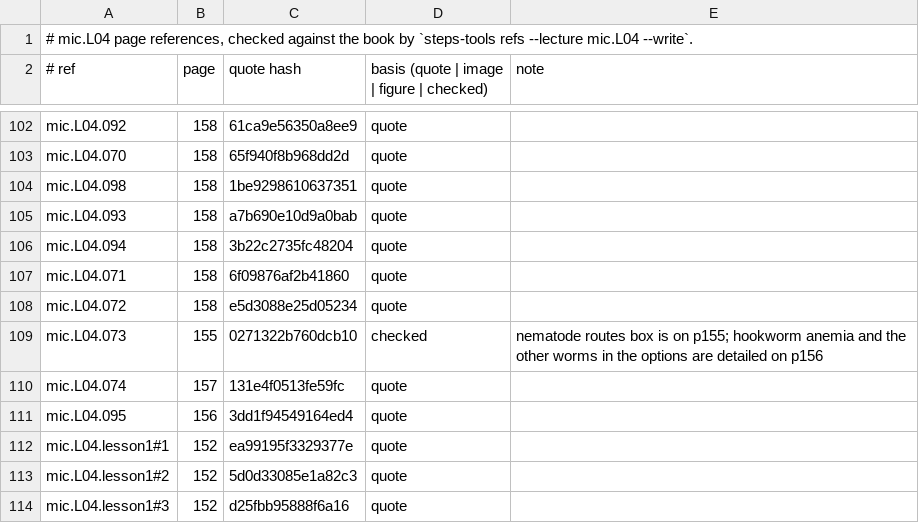
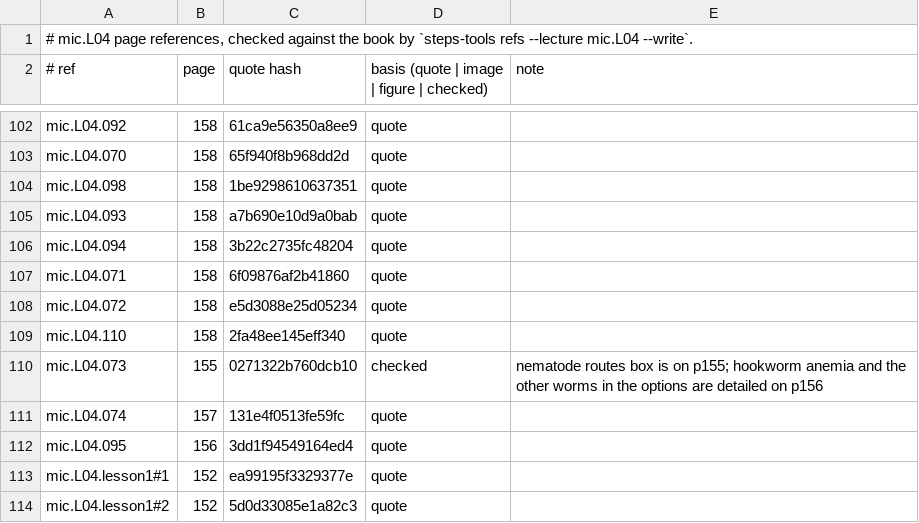
Before and after one commit to MohamedRef/Steps-app, a TSV file: content/book-refs/mic/L04.tsv, drawn as a sheet; only a part is shown, gaps mark what is left out; the shorter side is filled out with more unchanged rows; the diff names each change by its address in the sheet, - before the commit and + after, or states it on an @@ line.

Commit message:
Microbiology: vignette MCQs for parasite hints and acyclovir (#684)
One single-best-answer vignette each for mic.L04 parasite-hints (Schistosoma haematobium and squamous cell bladder cancer, p158) and mic.L07 acyclovir (obstructive crystalline nephropathy, p196). Quotes checked on their printed pages; items unverified.

Fixes #670

```diff
--- a/content/book-refs/mic/L04.tsv
+++ b/content/book-refs/mic/L04.tsv
+row 109: mic.L04.110 | 158 | 2fa48ee145eff340 | quote
```
Also changed, not shown: content/book-refs/mic/L07.tsv, 5 other files.
